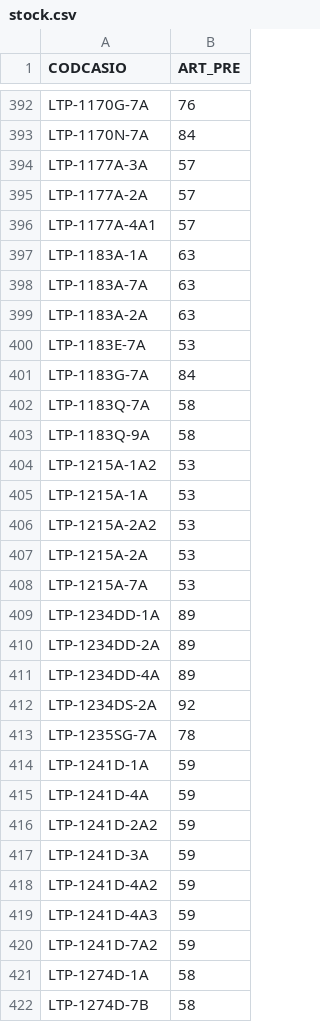
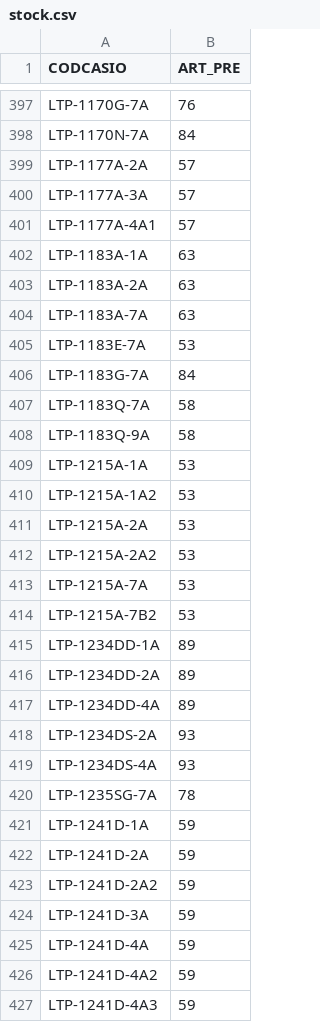
Before and after one commit to DaihatsuHub/CATALOGO-RELOJES-CASIO, a CSV file: stock.csv, drawn as a sheet; only a part is shown, gaps mark what is left out; the shorter side is filled out with more unchanged rows; the diff covers the shown part only.

```diff
--- a/stock.csv
+++ b/stock.csv
@@ -393,8 +398,8 @@ LTP-1170G-7A;76
 LTP-1170N-7A;84
+LTP-1177A-2A;57
 LTP-1177A-3A;57
-LTP-1177A-2A;57
 LTP-1177A-4A1;57
 LTP-1183A-1A;63
+LTP-1183A-2A;63
 LTP-1183A-7A;63
-LTP-1183A-2A;63
 LTP-1183E-7A;53
@@ -403,7 +408,8 @@ LTP-1183Q-7A;58
 LTP-1183Q-9A;58
+LTP-1215A-1A;53
 LTP-1215A-1A2;53
-LTP-1215A-1A;53
+LTP-1215A-2A;53
 LTP-1215A-2A2;53
-LTP-1215A-2A;53
 LTP-1215A-7A;53
+LTP-1215A-7B2;53
 LTP-1234DD-1A;89
@@ -411,8 +417,10 @@ LTP-1234DD-2A;89
 LTP-1234DD-4A;89
-LTP-1234DS-2A;92
+LTP-1234DS-2A;93
+LTP-1234DS-4A;93
 LTP-1235SG-7A;78
 LTP-1241D-1A;59
-LTP-1241D-4A;59
+LTP-1241D-2A;59
 LTP-1241D-2A2;59
 LTP-1241D-3A;59
+LTP-1241D-4A;59
 LTP-1241D-4A2;59
```
Also changed, not shown: 38 added rows, 22 removed rows, 57 moved rows and 6 edited cells elsewhere in this file.
